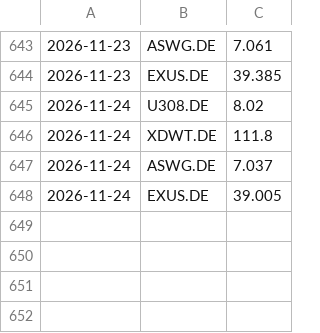
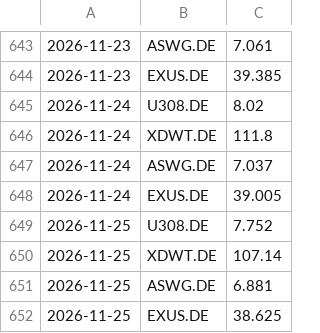
Before and after one commit to lucarizzo-it/stock-monitor, a CSV file: data.csv, drawn as a sheet; only a part is shown, gaps mark what is left out; the diff names each change by its address in the sheet, - before the commit and + after, or states it on an @@ line.

```diff
--- a/data.csv
+++ b/data.csv
+row 649: 2026-11-25 | U308.DE | 7.752
+row 650: 2026-11-25 | XDWT.DE | 107.14
+row 651: 2026-11-25 | ASWG.DE | 6.881
+row 652: 2026-11-25 | EXUS.DE | 38.625
```
